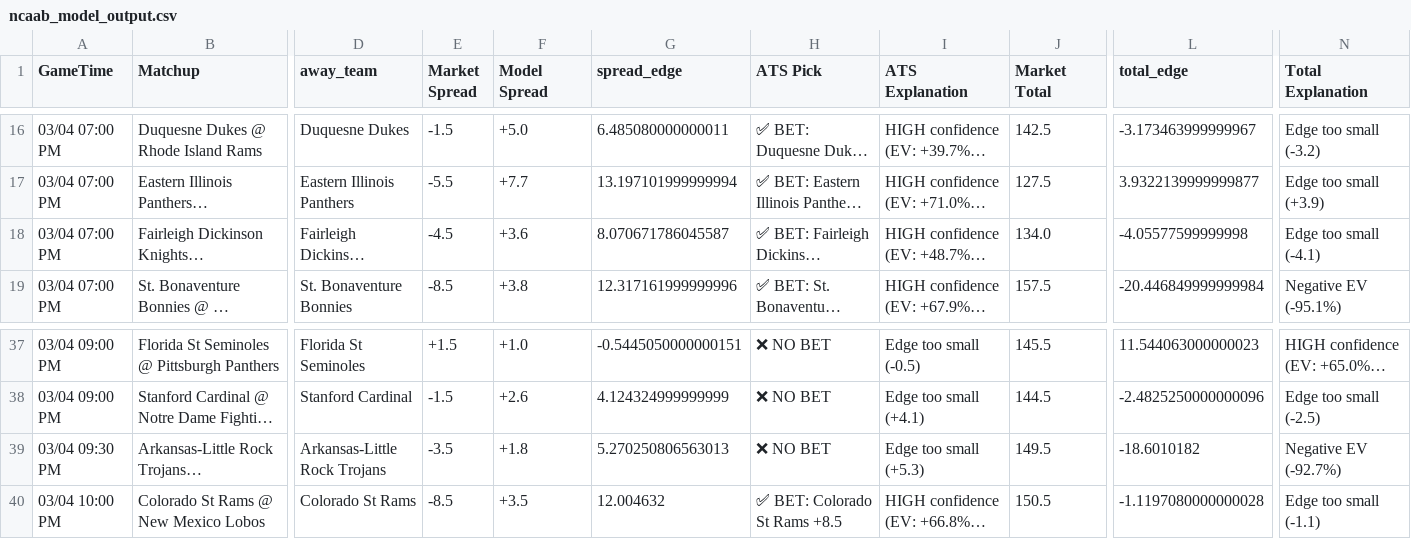
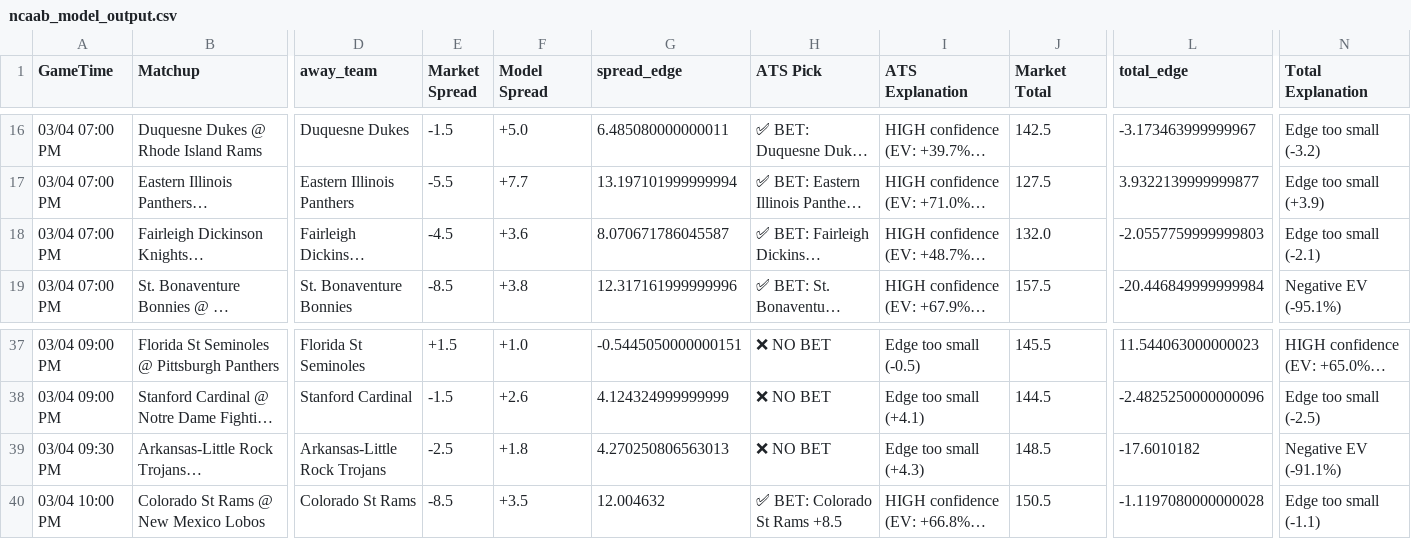
Before and after one commit to BangLetsGetIt/NBA-NCAA-Betting-Models, a CSV file: ncaa/ncaab_model_output.csv, drawn as a sheet; only a part is shown, gaps mark what is left out; long unchanged cells end in …; the diff names each change by its address in the sheet, - before the commit and + after, or states it on an @@ line.

Commit message:
Update model outputs - 2026-03-04 03:09:13

```diff
--- a/ncaa/ncaab_model_output.csv
+++ b/ncaa/ncaab_model_output.csv
-J18 (Market Total): 134.0
+J18 (Market Total): 132.0
-L18 (total_edge): -4.05577599999998
+L18 (total_edge): -2.0557759999999803
-N18 (Total Explanation): Edge too small (-4.1)
+N18 (Total Explanation): Edge too small (-2.1)
-E39 (Market Spread): -3.5
+E39 (Market Spread): -2.5
-G39 (spread_edge): 5.270250806563013
+G39 (spread_edge): 4.270250806563013
-I39 (ATS Explanation): Edge too small (+5.3)
+I39 (ATS Explanation): Edge too small (+4.3)
-J39 (Market Total): 149.5
+J39 (Market Total): 148.5
-L39 (total_edge): -18.6010182
+L39 (total_edge): -17.6010182
-N39 (Total Explanation): Negative EV (-92.7%)
+N39 (Total Explanation): Negative EV (-91.1%)
```
Also changed, not shown: 8 other files.
